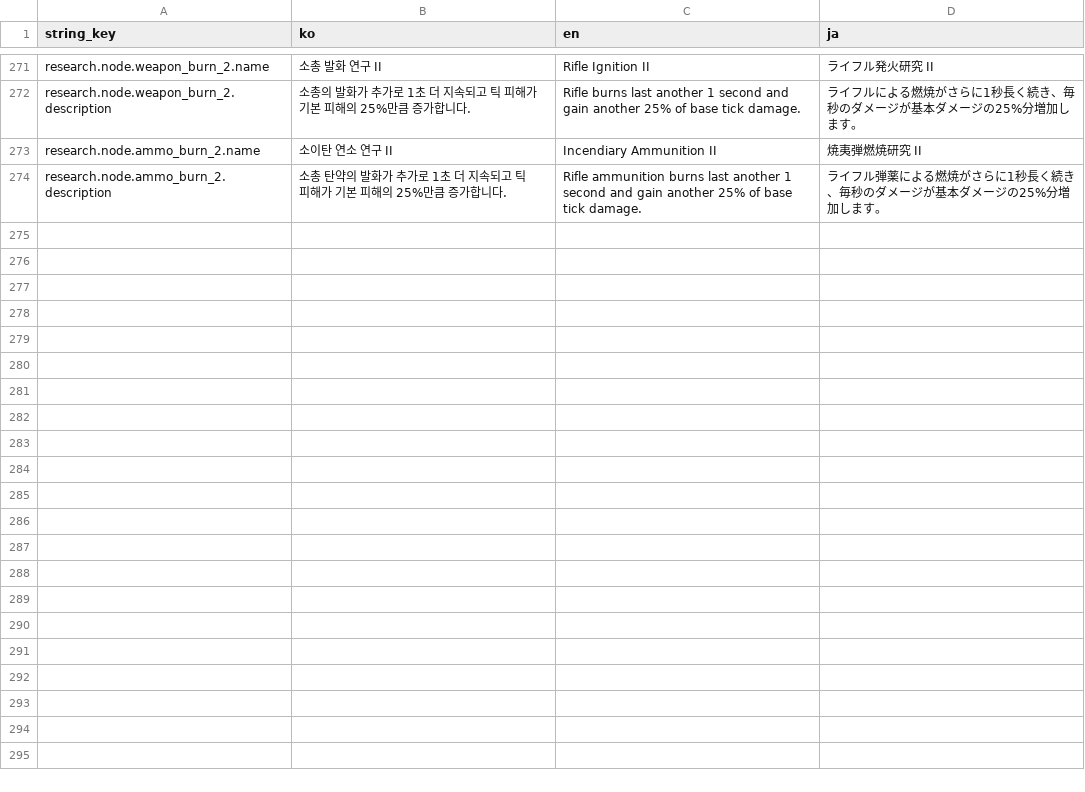
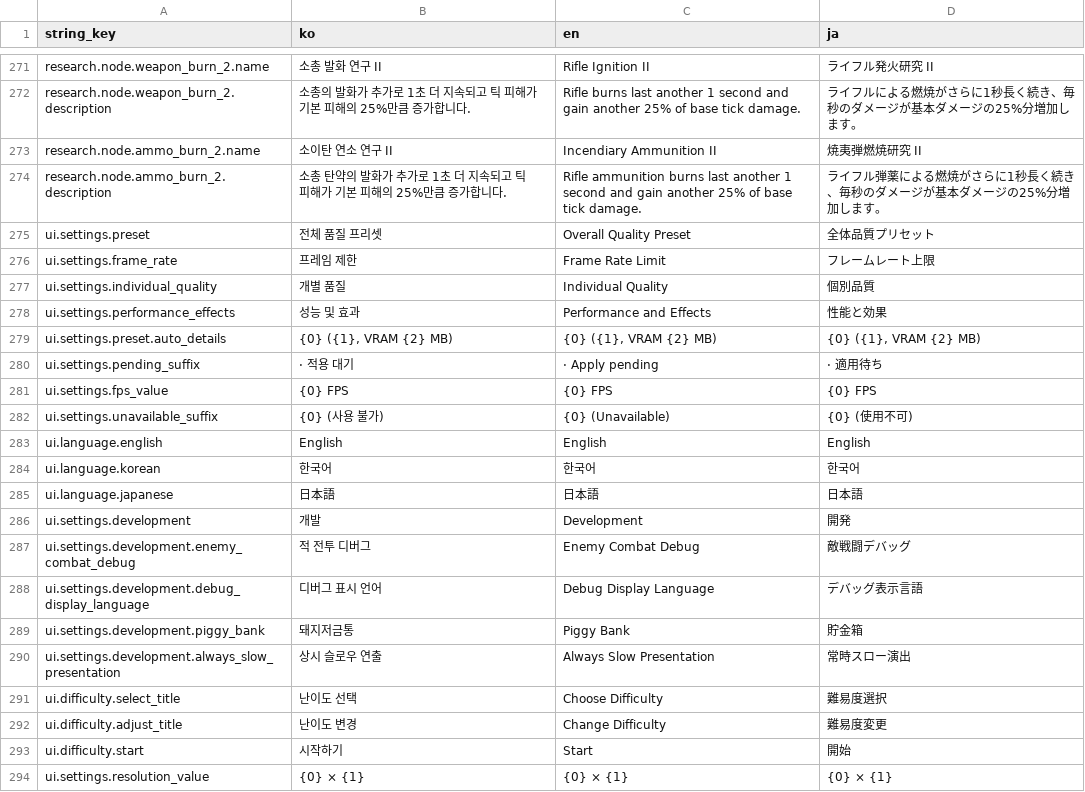
Before and after one commit to octopus7/extraction_shooter, a CSV file: TunaSweeper/Content/Data/UITextStrings.csv, drawn as a sheet; only a part is shown, gaps mark what is left out; the diff names each change by its address in the sheet, - before the commit and + after, or states it on an @@ line.

Commit message:
feat(ui): compact settings selectors and unify title controls

```diff
--- a/TunaSweeper/Content/Data/UITextStrings.csv
+++ b/TunaSweeper/Content/Data/UITextStrings.csv
+row 275: ui.settings.preset | 전체 품질 프리셋 | Overall Quality Preset | 全体品質プリセット
+row 276: ui.settings.frame_rate | 프레임 제한 | Frame Rate Limit | フレームレート上限
+row 277: ui.settings.individual_quality | 개별 품질 | Individual Quality | 個別品質
+row 278: ui.settings.performance_effects | 성능 및 효과 | Performance and Effects | 性能と効果
+row 279: ui.settings.preset.auto_details | {0} ({1}, VRAM {2} MB) | {0} ({1}, VRAM {2} MB) | {0} ({1}, VRAM {2} MB)
+row 280: ui.settings.pending_suffix | · 적용 대기 | · Apply pending | · 適用待ち
+row 281: ui.settings.fps_value | {0} FPS | {0} FPS | {0} FPS
+row 282: ui.settings.unavailable_suffix | {0} (사용 불가) | {0} (Unavailable) | {0} (使用不可)
+row 283: ui.language.english | English | English | English
+row 284: ui.language.korean | 한국어 | 한국어 | 한국어
+row 285: ui.language.japanese | 日本語 | 日本語 | 日本語
+row 286: ui.settings.development | 개발 | Development | 開発
+row 287: ui.settings.development.enemy_combat_debug | 적 전투 디버그 | Enemy Combat Debug | 敵戦闘デバッグ
+row 288: ui.settings.development.debug_display_language | 디버그 표시 언어 | Debug Display Language | デバッグ表示言語
+row 289: ui.settings.development.piggy_bank | 돼지저금통 | Piggy Bank | 貯金箱
+row 290: ui.settings.development.always_slow_presentation | 상시 슬로우 연출 | Always Slow Presentation | 常時スロー演出
+row 291: ui.difficulty.select_title | 난이도 선택 | Choose Difficulty | 難易度選択
+row 292: ui.difficulty.adjust_title | 난이도 변경 | Change Difficulty | 難易度変更
+row 293: ui.difficulty.start | 시작하기 | Start | 開始
+row 294: ui.settings.resolution_value | {0} × {1} | {0} × {1} | {0} × {1}
```
Also changed, not shown: 17 other files.
